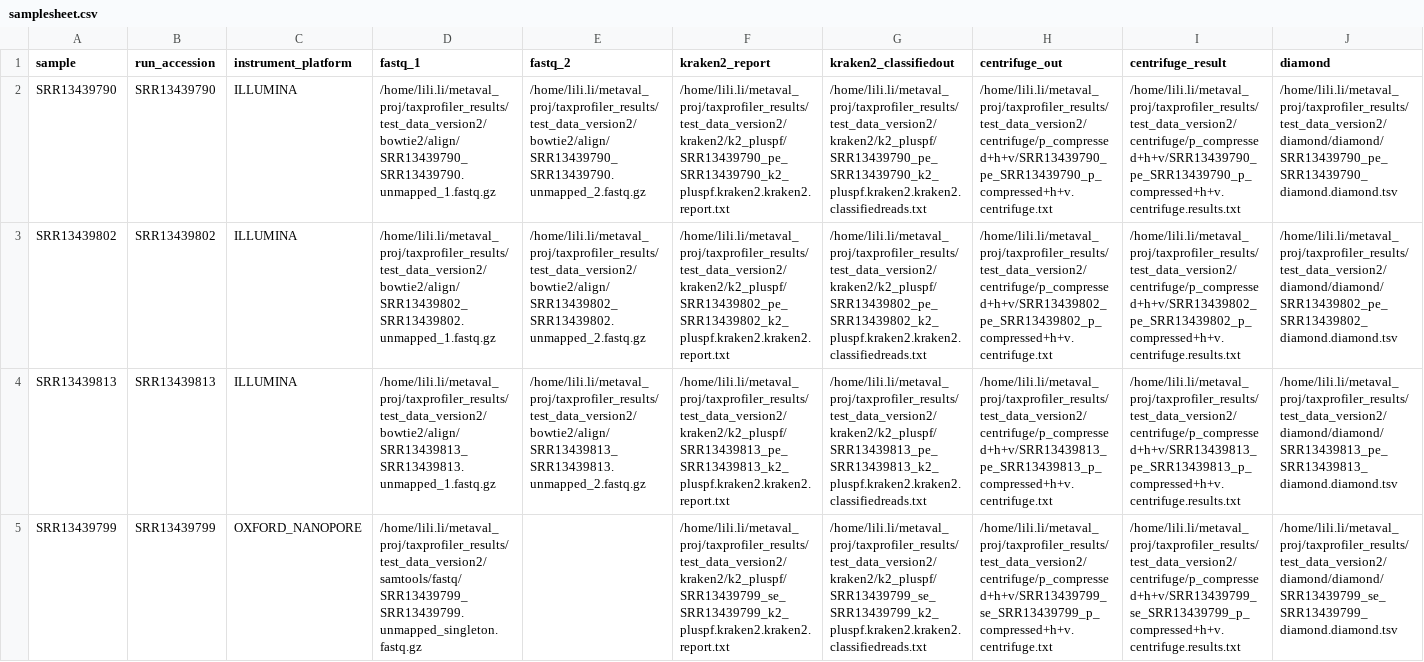
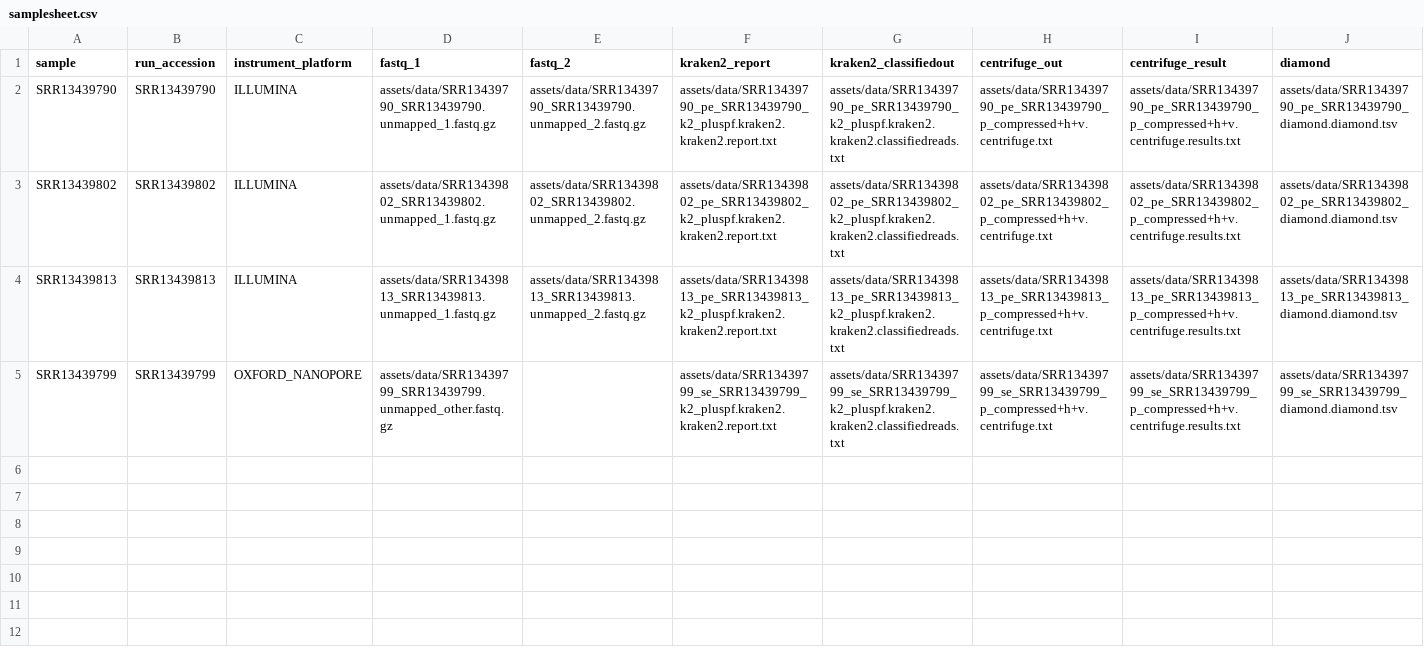
Before and after one commit to genomic-medicine-sweden/meta-val, a CSV file: assets/samplesheet.csv, drawn as a sheet; the diff names each change by its address in the sheet, - before the commit and + after, or states it on an @@ line.

Commit message:
update the samplesheet.csv

```diff
--- a/assets/samplesheet.csv
+++ b/assets/samplesheet.csv
-D2 (fastq_1): /home/lili.li/metaval_proj/taxprofiler_results/test_data_version2/bowtie2/align/SRR13439790_SRR13439790.unmapped_1.fastq.gz
+D2 (fastq_1): assets/data/SRR13439790_SRR13439790.unmapped_1.fastq.gz
-E2 (fastq_2): /home/lili.li/metaval_proj/taxprofiler_results/test_data_version2/bowtie2/align/SRR13439790_SRR13439790.unmapped_2.fastq.gz
+E2 (fastq_2): assets/data/SRR13439790_SRR13439790.unmapped_2.fastq.gz
-F2 (kraken2_report): /home/lili.li/metaval_proj/taxprofiler_results/test_data_version2/kraken2/k2_pluspf/SRR13439790_pe_SRR13439790_k2_pluspf.kraken2.kraken2.report.txt
+F2 (kraken2_report): assets/data/SRR13439790_pe_SRR13439790_k2_pluspf.kraken2.kraken2.report.txt
-G2 (kraken2_classifiedout): /home/lili.li/metaval_proj/taxprofiler_results/test_data_version2/kraken2/k2_pluspf/SRR13439790_pe_SRR13439790_k2_pluspf.kraken2.kraken2.classifiedreads.txt
+G2 (kraken2_classifiedout): assets/data/SRR13439790_pe_SRR13439790_k2_pluspf.kraken2.kraken2.classifiedreads.txt
-H2 (centrifuge_out): /home/lili.li/metaval_proj/taxprofiler_results/test_data_version2/centrifuge/p_compressed+h+v/SRR13439790_pe_SRR13439790_p_compressed+h+v.centrifuge.txt
+H2 (centrifuge_out): assets/data/SRR13439790_pe_SRR13439790_p_compressed+h+v.centrifuge.txt
-I2 (centrifuge_result): /home/lili.li/metaval_proj/taxprofiler_results/test_data_version2/centrifuge/p_compressed+h+v/SRR13439790_pe_SRR13439790_p_compressed+h+v.centrifuge.results.txt
+I2 (centrifuge_result): assets/data/SRR13439790_pe_SRR13439790_p_compressed+h+v.centrifuge.results.txt
-J2 (diamond): /home/lili.li/metaval_proj/taxprofiler_results/test_data_version2/diamond/diamond/SRR13439790_pe_SRR13439790_diamond.diamond.tsv
+J2 (diamond): assets/data/SRR13439790_pe_SRR13439790_diamond.diamond.tsv
-D3 (fastq_1): /home/lili.li/metaval_proj/taxprofiler_results/test_data_version2/bowtie2/align/SRR13439802_SRR13439802.unmapped_1.fastq.gz
+D3 (fastq_1): assets/data/SRR13439802_SRR13439802.unmapped_1.fastq.gz
-E3 (fastq_2): /home/lili.li/metaval_proj/taxprofiler_results/test_data_version2/bowtie2/align/SRR13439802_SRR13439802.unmapped_2.fastq.gz
+E3 (fastq_2): assets/data/SRR13439802_SRR13439802.unmapped_2.fastq.gz
-F3 (kraken2_report): /home/lili.li/metaval_proj/taxprofiler_results/test_data_version2/kraken2/k2_pluspf/SRR13439802_pe_SRR13439802_k2_pluspf.kraken2.kraken2.report.txt
+F3 (kraken2_report): assets/data/SRR13439802_pe_SRR13439802_k2_pluspf.kraken2.kraken2.report.txt
-G3 (kraken2_classifiedout): /home/lili.li/metaval_proj/taxprofiler_results/test_data_version2/kraken2/k2_pluspf/SRR13439802_pe_SRR13439802_k2_pluspf.kraken2.kraken2.classifiedreads.txt
+G3 (kraken2_classifiedout): assets/data/SRR13439802_pe_SRR13439802_k2_pluspf.kraken2.kraken2.classifiedreads.txt
-H3 (centrifuge_out): /home/lili.li/metaval_proj/taxprofiler_results/test_data_version2/centrifuge/p_compressed+h+v/SRR13439802_pe_SRR13439802_p_compressed+h+v.centrifuge.txt
+H3 (centrifuge_out): assets/data/SRR13439802_pe_SRR13439802_p_compressed+h+v.centrifuge.txt
-I3 (centrifuge_result): /home/lili.li/metaval_proj/taxprofiler_results/test_data_version2/centrifuge/p_compressed+h+v/SRR13439802_pe_SRR13439802_p_compressed+h+v.centrifuge.results.txt
+I3 (centrifuge_result): assets/data/SRR13439802_pe_SRR13439802_p_compressed+h+v.centrifuge.results.txt
-J3 (diamond): /home/lili.li/metaval_proj/taxprofiler_results/test_data_version2/diamond/diamond/SRR13439802_pe_SRR13439802_diamond.diamond.tsv
+J3 (diamond): assets/data/SRR13439802_pe_SRR13439802_diamond.diamond.tsv
-D4 (fastq_1): /home/lili.li/metaval_proj/taxprofiler_results/test_data_version2/bowtie2/align/SRR13439813_SRR13439813.unmapped_1.fastq.gz
+D4 (fastq_1): assets/data/SRR13439813_SRR13439813.unmapped_1.fastq.gz
-E4 (fastq_2): /home/lili.li/metaval_proj/taxprofiler_results/test_data_version2/bowtie2/align/SRR13439813_SRR13439813.unmapped_2.fastq.gz
+E4 (fastq_2): assets/data/SRR13439813_SRR13439813.unmapped_2.fastq.gz
-F4 (kraken2_report): /home/lili.li/metaval_proj/taxprofiler_results/test_data_version2/kraken2/k2_pluspf/SRR13439813_pe_SRR13439813_k2_pluspf.kraken2.kraken2.report.txt
+F4 (kraken2_report): assets/data/SRR13439813_pe_SRR13439813_k2_pluspf.kraken2.kraken2.report.txt
-G4 (kraken2_classifiedout): /home/lili.li/metaval_proj/taxprofiler_results/test_data_version2/kraken2/k2_pluspf/SRR13439813_pe_SRR13439813_k2_pluspf.kraken2.kraken2.classifiedreads.txt
+G4 (kraken2_classifiedout): assets/data/SRR13439813_pe_SRR13439813_k2_pluspf.kraken2.kraken2.classifiedreads.txt
-H4 (centrifuge_out): /home/lili.li/metaval_proj/taxprofiler_results/test_data_version2/centrifuge/p_compressed+h+v/SRR13439813_pe_SRR13439813_p_compressed+h+v.centrifuge.txt
+H4 (centrifuge_out): assets/data/SRR13439813_pe_SRR13439813_p_compressed+h+v.centrifuge.txt
-I4 (centrifuge_result): /home/lili.li/metaval_proj/taxprofiler_results/test_data_version2/centrifuge/p_compressed+h+v/SRR13439813_pe_SRR13439813_p_compressed+h+v.centrifuge.results.txt
+I4 (centrifuge_result): assets/data/SRR13439813_pe_SRR13439813_p_compressed+h+v.centrifuge.results.txt
-J4 (diamond): /home/lili.li/metaval_proj/taxprofiler_results/test_data_version2/diamond/diamond/SRR13439813_pe_SRR13439813_diamond.diamond.tsv
+J4 (diamond): assets/data/SRR13439813_pe_SRR13439813_diamond.diamond.tsv
-D5 (fastq_1): /home/lili.li/metaval_proj/taxprofiler_results/test_data_version2/samtools/fastq/SRR13439799_SRR13439799.unmapped_singleton.fastq.gz
+D5 (fastq_1): assets/data/SRR13439799_SRR13439799.unmapped_other.fastq.gz
-F5 (kraken2_report): /home/lili.li/metaval_proj/taxprofiler_results/test_data_version2/kraken2/k2_pluspf/SRR13439799_se_SRR13439799_k2_pluspf.kraken2.kraken2.report.txt
+F5 (kraken2_report): assets/data/SRR13439799_se_SRR13439799_k2_pluspf.kraken2.kraken2.report.txt
-G5 (kraken2_classifiedout): /home/lili.li/metaval_proj/taxprofiler_results/test_data_version2/kraken2/k2_pluspf/SRR13439799_se_SRR13439799_k2_pluspf.kraken2.kraken2.classifiedreads.txt
+G5 (kraken2_classifiedout): assets/data/SRR13439799_se_SRR13439799_k2_pluspf.kraken2.kraken2.classifiedreads.txt
-H5 (centrifuge_out): /home/lili.li/metaval_proj/taxprofiler_results/test_data_version2/centrifuge/p_compressed+h+v/SRR13439799_se_SRR13439799_p_compressed+h+v.centrifuge.txt
+H5 (centrifuge_out): assets/data/SRR13439799_se_SRR13439799_p_compressed+h+v.centrifuge.txt
-I5 (centrifuge_result): /home/lili.li/metaval_proj/taxprofiler_results/test_data_version2/centrifuge/p_compressed+h+v/SRR13439799_se_SRR13439799_p_compressed+h+v.centrifuge.results.txt
+I5 (centrifuge_result): assets/data/SRR13439799_se_SRR13439799_p_compressed+h+v.centrifuge.results.txt
-J5 (diamond): /home/lili.li/metaval_proj/taxprofiler_results/test_data_version2/diamond/diamond/SRR13439799_se_SRR13439799_diamond.diamond.tsv
+J5 (diamond): assets/data/SRR13439799_se_SRR13439799_diamond.diamond.tsv
```
